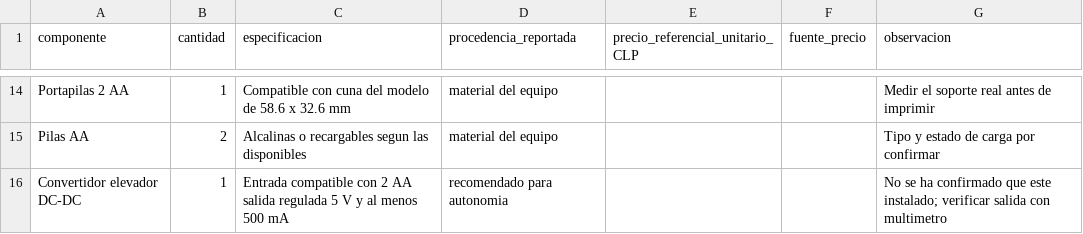
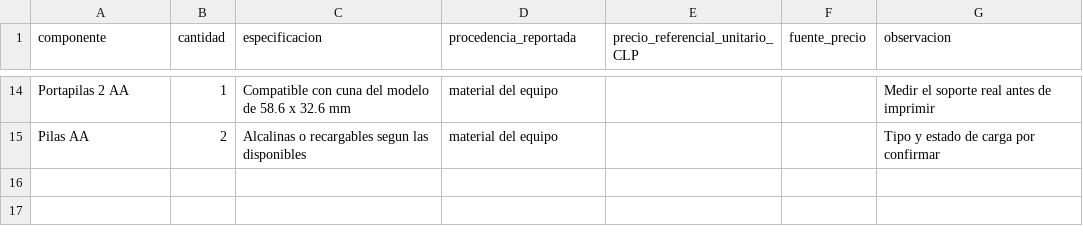
Before and after one commit to GabrielGutierrez21/semaforo-co2-uai, a CSV file: hardware/BOM.csv, drawn as a sheet; only a part is shown, gaps mark what is left out.

```diff
--- a/hardware/BOM.csv
+++ b/hardware/BOM.csv
@@ -15,2 +15 @@ Portapilas 2 AA,1,Compatible con cuna del modelo de 58.6 x 32.6 mm,material del
 Pilas AA,2,Alcalinas o recargables segun las disponibles,material del equipo,,,Tipo y estado de carga por confirmar
-Convertidor elevador DC-DC,1,Entrada compatible con 2 AA salida regulada 5 V y al menos 500 mA,recomendado para autonomia,,,No se ha confirmado que este instalado; verificar salida con multimetro
```
Also changed, not shown: 5 other files.
